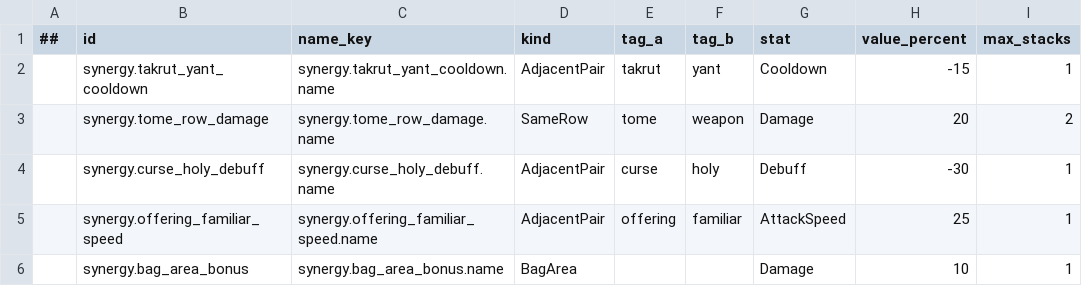
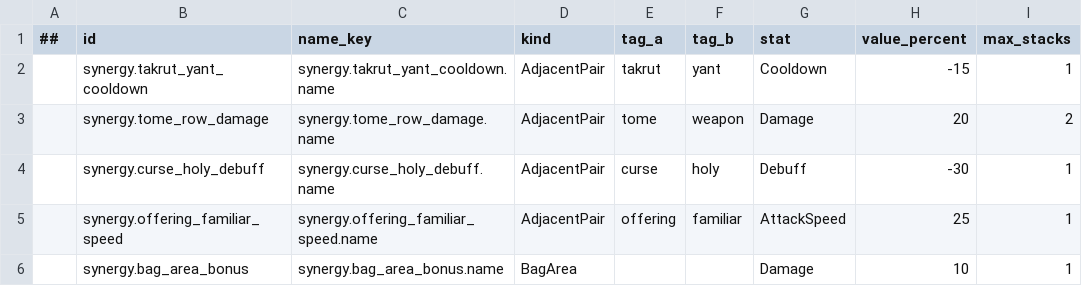
Before and after one commit to Memphis004/ProjectSurvive, a CSV file: data/tables/synergy.csv, drawn as a sheet.

Commit message:
stage-09k-data: a tome empowers the weapon it touches, not its row
data/tables/synergy.csv changes synergy.tome_row_damage from SameRow to
AdjacentPair, keeping the id, tags, +20% Damage and max_stacks 2, so the combo
needs edge contact (left/right/above/below, no gap, no diagonal) instead of a
shared row. No code, schema or SchemaVersion change. The tome's description and
the English rule name stop saying "row", Core tests are rewritten around contact
with a 10,000-command randomized walk, and ADR 0031 supersedes ADR 0015's
shipping choice while keeping both same-line kinds as data options.

```diff
--- a/data/tables/synergy.csv
+++ b/data/tables/synergy.csv
@@ -2,3 +2,3 @@
 ,synergy.takrut_yant_cooldown,synergy.takrut_yant_cooldown.name,AdjacentPair,takrut,yant,Cooldown,-15,1
-,synergy.tome_row_damage,synergy.tome_row_damage.name,SameRow,tome,weapon,Damage,20,2
+,synergy.tome_row_damage,synergy.tome_row_damage.name,AdjacentPair,tome,weapon,Damage,20,2
 ,synergy.curse_holy_debuff,synergy.curse_holy_debuff.name,AdjacentPair,curse,holy,Debuff,-30,1
```
Also changed, not shown: data/localization/localization.csv, 18 other files.
